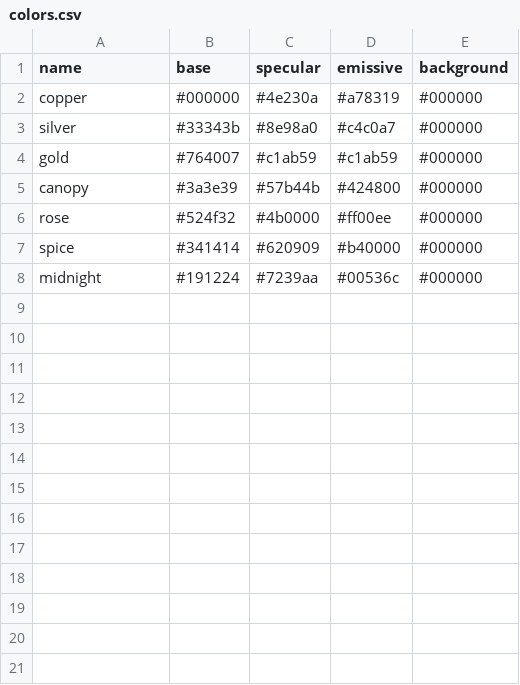
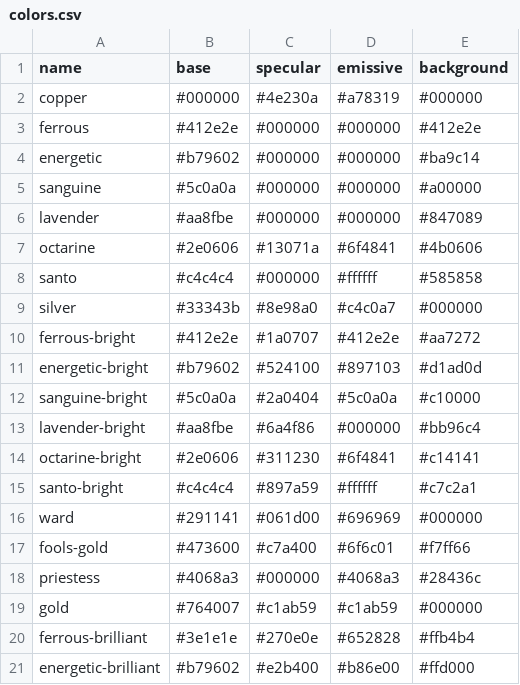
Before and after one commit to sagacards/legends-stager, a CSV file: src/data/0-the-fool/colors.csv, drawn as a sheet; only a part is shown; the shorter side is filled out with more unchanged rows; the diff covers the shown part only.

Commit message:
add series data

```diff
--- a/src/data/0-the-fool/colors.csv
+++ b/src/data/0-the-fool/colors.csv
@@ -2,3 +2,20 @@ name,base,specular,emissive,background
 copper,#000000,#4e230a,#a78319,#000000
+ferrous,#412e2e,#000000,#000000,#412e2e
+energetic,#b79602,#000000,#000000,#ba9c14
+sanguine,#5c0a0a,#000000,#000000,#a00000
+lavender,#aa8fbe,#000000,#000000,#847089
+octarine,#2e0606,#13071a,#6f4841,#4b0606
+santo,#c4c4c4,#000000,#ffffff,#585858
 silver,#33343b,#8e98a0,#c4c0a7,#000000
+ferrous-bright,#412e2e,#1a0707,#412e2e,#aa7272
+energetic-bright,#b79602,#524100,#897103,#d1ad0d
+sanguine-bright,#5c0a0a,#2a0404,#5c0a0a,#c10000
+lavender-bright,#aa8fbe,#6a4f86,#000000,#bb96c4
+octarine-bright,#2e0606,#311230,#6f4841,#c14141
+santo-bright,#c4c4c4,#897a59,#ffffff,#c7c2a1
+ward,#291141,#061d00,#696969,#000000
+fools-gold,#473600,#c7a400,#6f6c01,#f7ff66
+priestess,#4068a3,#000000,#4068a3,#28436c
 gold,#764007,#c1ab59,#c1ab59,#000000
+ferrous-brilliant,#3e1e1e,#270e0e,#652828,#ffb4b4
+energetic-brilliant,#b79602,#e2b400,#b86e00,#ffd000
```
Also changed, not shown: 17 added rows elsewhere in this file, src/data/2-the-high-priestess/colors.csv, 42 other files.
